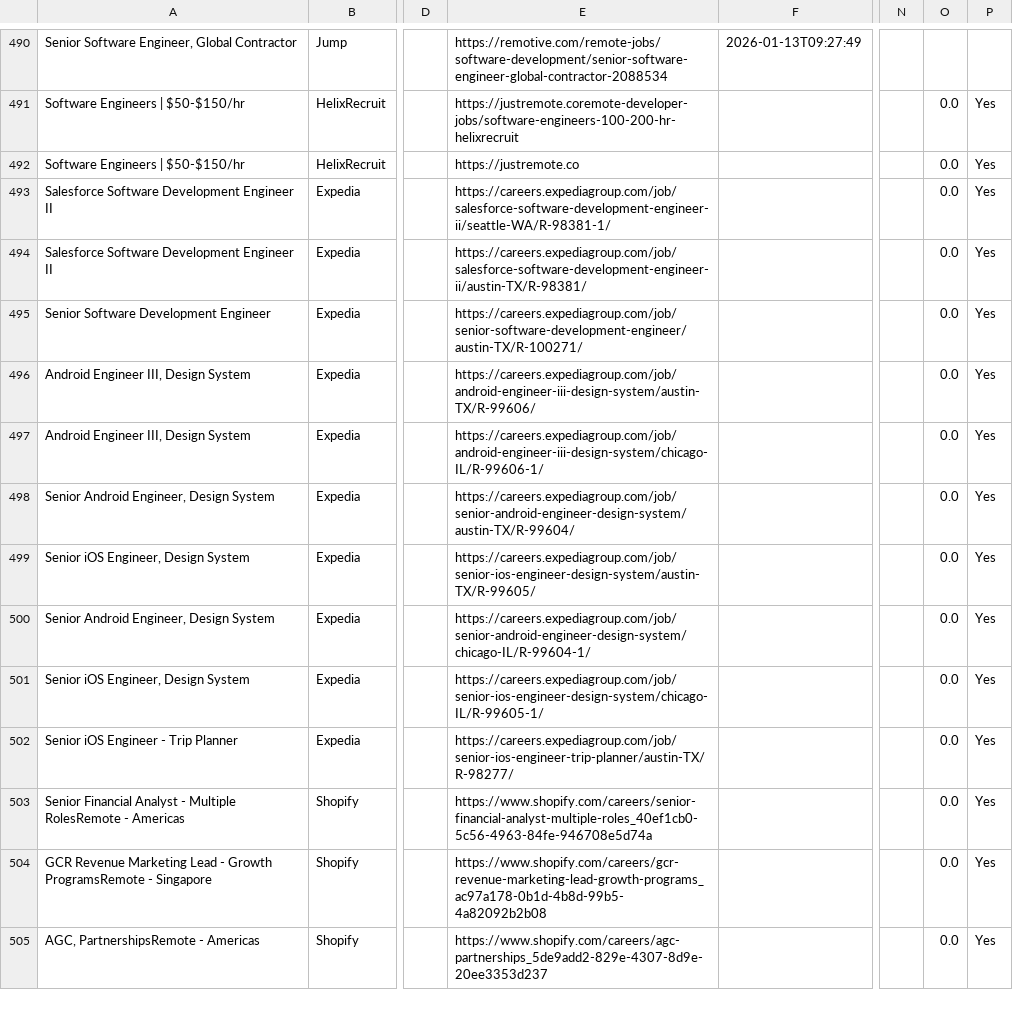
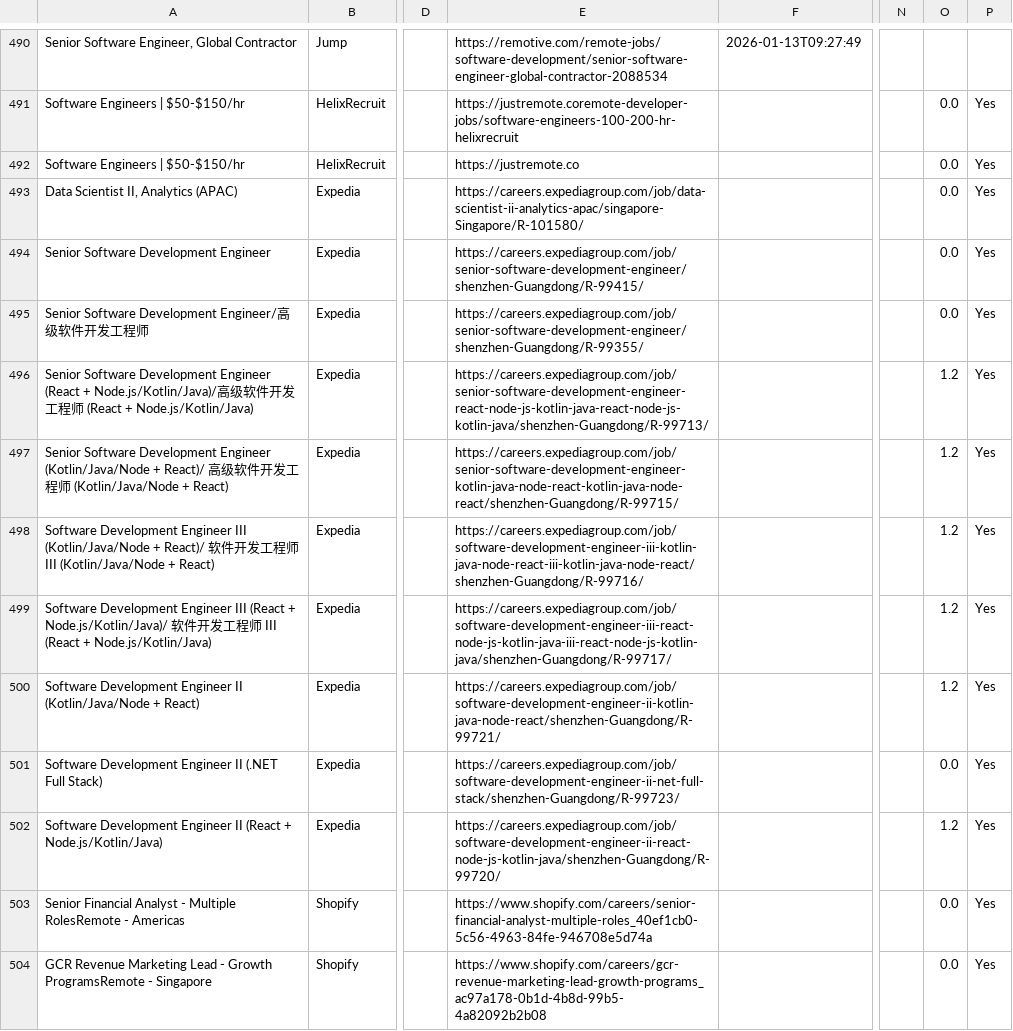
Before and after one commit to naman011/python-projects-secondary, a CSV file: data/jobs.csv, drawn as a sheet; only a part is shown, gaps mark what is left out; the shorter side is filled out with more unchanged rows; the diff names each change by its address in the sheet, - before the commit and + after, or states it on an @@ line.

```diff
--- a/data/jobs.csv
+++ b/data/jobs.csv
-A493: Salesforce Software Development Engineer II
+A493: Data Scientist II, Analytics (APAC)
-E493: https://careers.expediagroup.com/job/salesforce-software-development-engineer-ii/seattle-WA/R-98381-1/
+E493: https://careers.expediagroup.com/job/data-scientist-ii-analytics-apac/singapore-Singapore/R-101580/
-A494: Salesforce Software Development Engineer II
+A494: Senior Software Development Engineer
-E494: https://careers.expediagroup.com/job/salesforce-software-development-engineer-ii/austin-TX/R-98381/
+E494: https://careers.expediagroup.com/job/senior-software-development-engineer/shenzhen-Guangdong/R-99415/
-A495: Senior Software Development Engineer
+A495: Senior Software Development Engineer/高级软件开发工程师
-E495: https://careers.expediagroup.com/job/senior-software-development-engineer/austin-TX/R-100271/
+E495: https://careers.expediagroup.com/job/senior-software-development-engineer/shenzhen-Guangdong/R-99355/
-A496: Android Engineer III, Design System
+A496: Senior Software Development Engineer (React + Node.js/Kotlin/Java)/高级软件开发工程师 (React + Node.js/Kotlin/Java)
-E496: https://careers.expediagroup.com/job/android-engineer-iii-design-system/austin-TX/R-99606/
+E496: https://careers.expediagroup.com/job/senior-software-development-engineer-react-node-js-kotlin-java-react-node-js-kotlin-java/shenzhen-Guangdong/R-99713/
-O496:O500: 0.0
+O496:O500: 1.2
-A497: Android Engineer III, Design System
+A497: Senior Software Development Engineer (Kotlin/Java/Node + React)/ 高级软件开发工程师 (Kotlin/Java/Node + React)
-E497: https://careers.expediagroup.com/job/android-engineer-iii-design-system/chicago-IL/R-99606-1/
+E497: https://careers.expediagroup.com/job/senior-software-development-engineer-kotlin-java-node-react-kotlin-java-node-react/shenzhen-Guangdong/R-99715/
-A498: Senior Android Engineer, Design System
+A498: Software Development Engineer III (Kotlin/Java/Node + React)/ 软件开发工程师 III (Kotlin/Java/Node + React)
-E498: https://careers.expediagroup.com/job/senior-android-engineer-design-system/austin-TX/R-99604/
+E498: https://careers.expediagroup.com/job/software-development-engineer-iii-kotlin-java-node-react-iii-kotlin-java-node-react/shenzhen-Guangdong/R-99716/
-A499: Senior iOS Engineer, Design System
+A499: Software Development Engineer III (React + Node.js/Kotlin/Java)/ 软件开发工程师 III (React + Node.js/Kotlin/Java)
-E499: https://careers.expediagroup.com/job/senior-ios-engineer-design-system/austin-TX/R-99605/
+E499: https://careers.expediagroup.com/job/software-development-engineer-iii-react-node-js-kotlin-java-iii-react-node-js-kotlin-java/shenzhen-Guangdong/R-99717/
-A500: Senior Android Engineer, Design System
+A500: Software Development Engineer II (Kotlin/Java/Node + React)
-E500: https://careers.expediagroup.com/job/senior-android-engineer-design-system/chicago-IL/R-99604-1/
+E500: https://careers.expediagroup.com/job/software-development-engineer-ii-kotlin-java-node-react/shenzhen-Guangdong/R-99721/
-A501: Senior iOS Engineer, Design System
+A501: Software Development Engineer II (.NET Full Stack)
-E501: https://careers.expediagroup.com/job/senior-ios-engineer-design-system/chicago-IL/R-99605-1/
+E501: https://careers.expediagroup.com/job/software-development-engineer-ii-net-full-stack/shenzhen-Guangdong/R-99723/
-A502: Senior iOS Engineer - Trip Planner
+A502: Software Development Engineer II (React + Node.js/Kotlin/Java)
-E502: https://careers.expediagroup.com/job/senior-ios-engineer-trip-planner/austin-TX/R-98277/
+E502: https://careers.expediagroup.com/job/software-development-engineer-ii-react-node-js-kotlin-java/shenzhen-Guangdong/R-99720/
-O502: 0.0
+O502: 1.2
```
Also changed, not shown: 1 other file.
